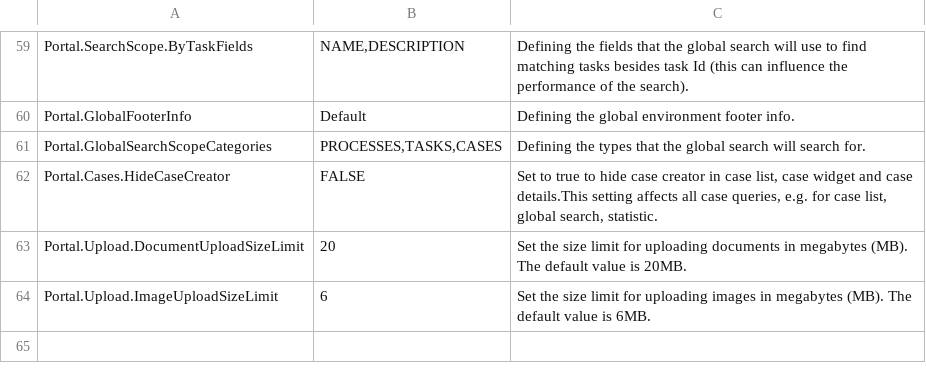
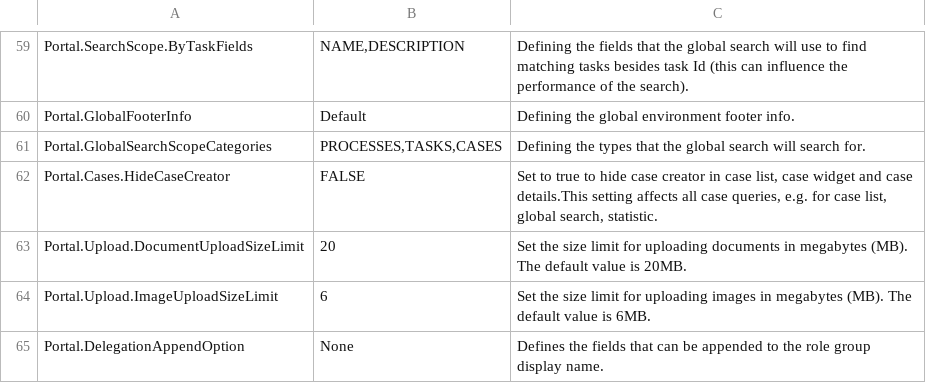
Before and after one commit to nntthuy-axonivy/portal, a CSV file: Documentation/portal-guide/source/portal-user-guide/admin-settings/documents/available_settings.csv, drawn as a sheet; only a part is shown, gaps mark what is left out.

Commit message:
IVYPORTAL-18541 Improve task delegation by specifying group roles 10 (#1679)
* feature/IVYPORTAL-18541-Improve-Task-Delegation-by-Specifying-Group-Roles-10
_ Adding logic to append parent name
_ Create variables
_ Adapt UI
_ Update CMS
_ Handle feedback

```diff
--- a/Documentation/portal-guide/source/portal-user-guide/admin-settings/documents/available_settings.csv
+++ b/Documentation/portal-guide/source/portal-user-guide/admin-settings/documents/available_settings.csv
@@ -76 +76,2 @@ Portal.Upload.DocumentUploadSizeLimit,"20",Set the size limit for uploading docu
 Portal.Upload.ImageUploadSizeLimit,"6",Set the size limit for uploading images in megabytes (MB). The default value is 6MB.
+Portal.DelegationAppendOption,"None",Defines the fields that can be appended to the role group display name.
```
Also changed, not shown: 16 other files.
